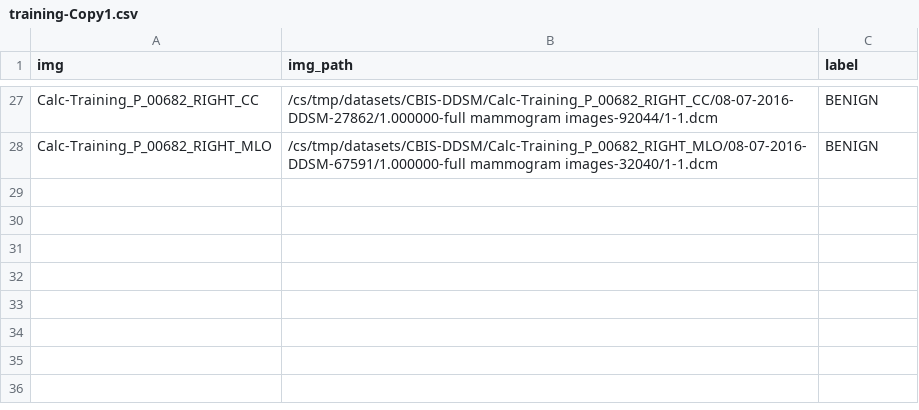
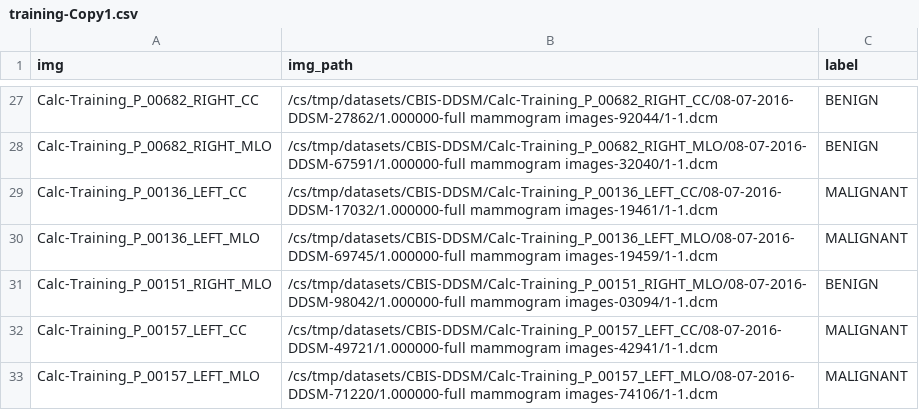
Before and after one commit to Ashayp31/Breast_cancer_segmentation, a CSV file: data/CBIS-DDSM/training-Copy1.csv, drawn as a sheet; only a part is shown, gaps mark what is left out; the diff names each change by its address in the sheet, - before the commit and + after, or states it on an @@ line.

Commit message:
csv update

```diff
--- a/data/CBIS-DDSM/training-Copy1.csv
+++ b/data/CBIS-DDSM/training-Copy1.csv
+row 29: Calc-Training_P_00136_LEFT_CC | /cs/tmp/datasets/CBIS-DDSM/Calc-Training_P_00136_LEFT_CC/08-07-2016-DDSM-17032/1.000000-full mammogram images-19461/1-1.dcm | MALIGNANT
+row 30: Calc-Training_P_00136_LEFT_MLO | /cs/tmp/datasets/CBIS-DDSM/Calc-Training_P_00136_LEFT_MLO/08-07-2016-DDSM-69745/1.000000-full mammogram images-19459/1-1.dcm | MALIGNANT
+row 31: Calc-Training_P_00151_RIGHT_MLO | /cs/tmp/datasets/CBIS-DDSM/Calc-Training_P_00151_RIGHT_MLO/08-07-2016-DDSM-98042/1.000000-full mammogram images-03094/1-1.dcm | BENIGN
+row 32: Calc-Training_P_00157_LEFT_CC | /cs/tmp/datasets/CBIS-DDSM/Calc-Training_P_00157_LEFT_CC/08-07-2016-DDSM-49721/1.000000-full mammogram images-42941/1-1.dcm | MALIGNANT
+row 33: Calc-Training_P_00157_LEFT_MLO | /cs/tmp/datasets/CBIS-DDSM/Calc-Training_P_00157_LEFT_MLO/08-07-2016-DDSM-71220/1.000000-full mammogram images-74106/1-1.dcm | MALIGNANT
```
